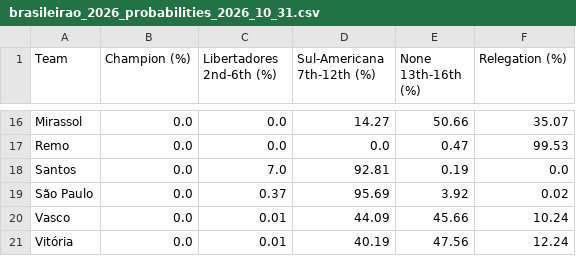
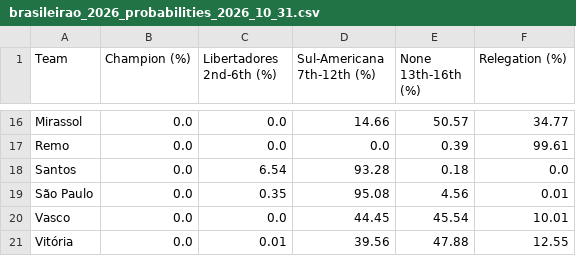
Before and after one commit to davescordova/brasileirao, a CSV file: data/history/brasileirao_2026_probabilities_2026_10_31.csv, drawn as a sheet; only a part is shown, gaps mark what is left out; the diff covers the shown part only; the diff names each change by its address in the sheet, - before the commit and + after, or states it on an @@ line.

```diff
--- a/data/history/brasileirao_2026_probabilities_2026_10_31.csv
+++ b/data/history/brasileirao_2026_probabilities_2026_10_31.csv
-D16 (Sul-Americana 7th-12th (%)): 14.27
+D16 (Sul-Americana 7th-12th (%)): 14.66
-E16 (None 13th-16th (%)): 50.66
+E16 (None 13th-16th (%)): 50.57
-F16 (Relegation (%)): 35.07
+F16 (Relegation (%)): 34.77
-E17 (None 13th-16th (%)): 0.47
+E17 (None 13th-16th (%)): 0.39
-F17 (Relegation (%)): 99.53
+F17 (Relegation (%)): 99.61
-C18 (Libertadores 2nd-6th (%)): 7.0
+C18 (Libertadores 2nd-6th (%)): 6.54
-D18 (Sul-Americana 7th-12th (%)): 92.81
+D18 (Sul-Americana 7th-12th (%)): 93.28
-E18 (None 13th-16th (%)): 0.19
+E18 (None 13th-16th (%)): 0.18
-C19 (Libertadores 2nd-6th (%)): 0.37
+C19 (Libertadores 2nd-6th (%)): 0.35
-D19 (Sul-Americana 7th-12th (%)): 95.69
+D19 (Sul-Americana 7th-12th (%)): 95.08
-E19 (None 13th-16th (%)): 3.92
+E19 (None 13th-16th (%)): 4.56
-F19 (Relegation (%)): 0.02
+F19 (Relegation (%)): 0.01
-C20 (Libertadores 2nd-6th (%)): 0.01
+C20 (Libertadores 2nd-6th (%)): 0.0
-D20 (Sul-Americana 7th-12th (%)): 44.09
+D20 (Sul-Americana 7th-12th (%)): 44.45
-E20 (None 13th-16th (%)): 45.66
+E20 (None 13th-16th (%)): 45.54
-F20 (Relegation (%)): 10.24
+F20 (Relegation (%)): 10.01
-D21 (Sul-Americana 7th-12th (%)): 40.19
+D21 (Sul-Americana 7th-12th (%)): 39.56
-E21 (None 13th-16th (%)): 47.56
+E21 (None 13th-16th (%)): 47.88
-F21 (Relegation (%)): 12.24
+F21 (Relegation (%)): 12.55
```
Also changed, not shown: 31 edited cells elsewhere in this file.
